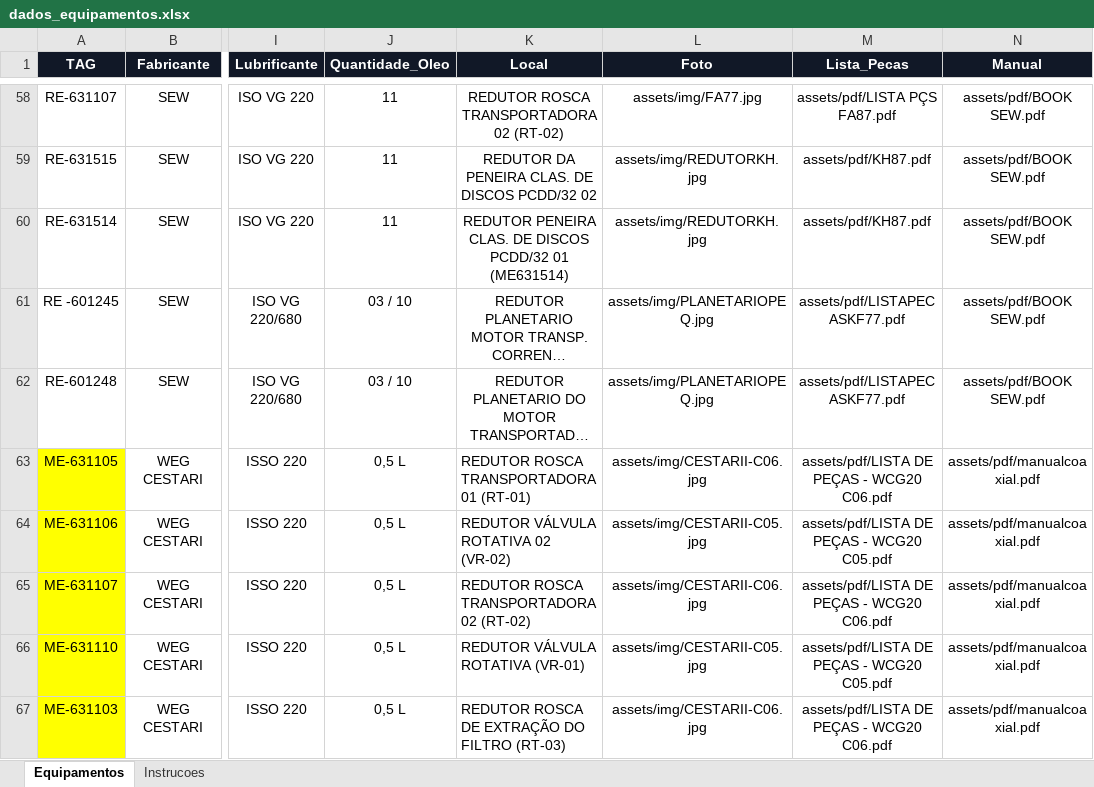
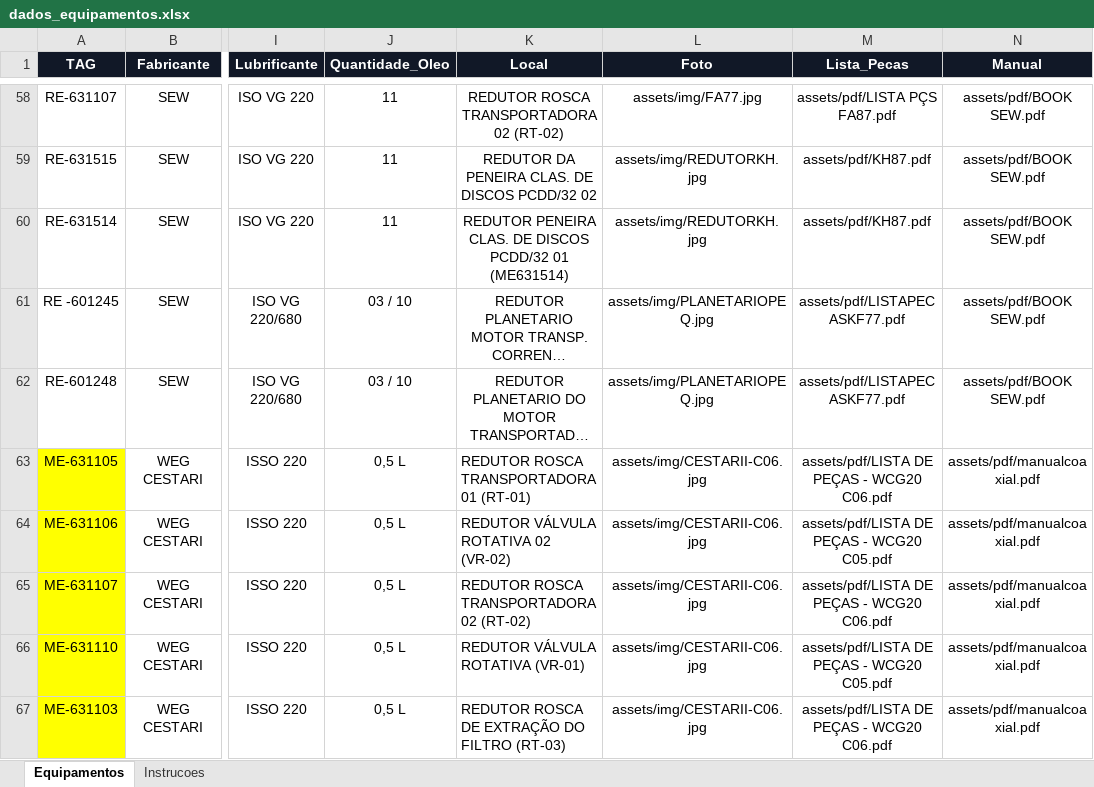
Before and after one commit to goldredutoresinpasa-web/DATABOOK-INPASA, an Excel workbook: dados_equipamentos.xlsx, sheet Equipamentos, drawn as a sheet; only a part is shown, gaps mark what is left out; long unchanged cells end in …; values as stored, in another font and other column widths than the file's, no borders; conditional formats and table styles not drawn; the diff names each change by its address in the sheet, - before the commit and + after, or states it on an @@ line.

Commit message:
Add files via upload

```diff
--- a/dados_equipamentos.xlsx (sheet Equipamentos)
+++ b/dados_equipamentos.xlsx (sheet Equipamentos)
-L64 (Foto): assets/img/CESTARII-C05.jpg
+L64 (Foto): assets/img/CESTARII-C06.jpg
-L66 (Foto): assets/img/CESTARII-C05.jpg
+L66 (Foto): assets/img/CESTARII-C06.jpg
```
